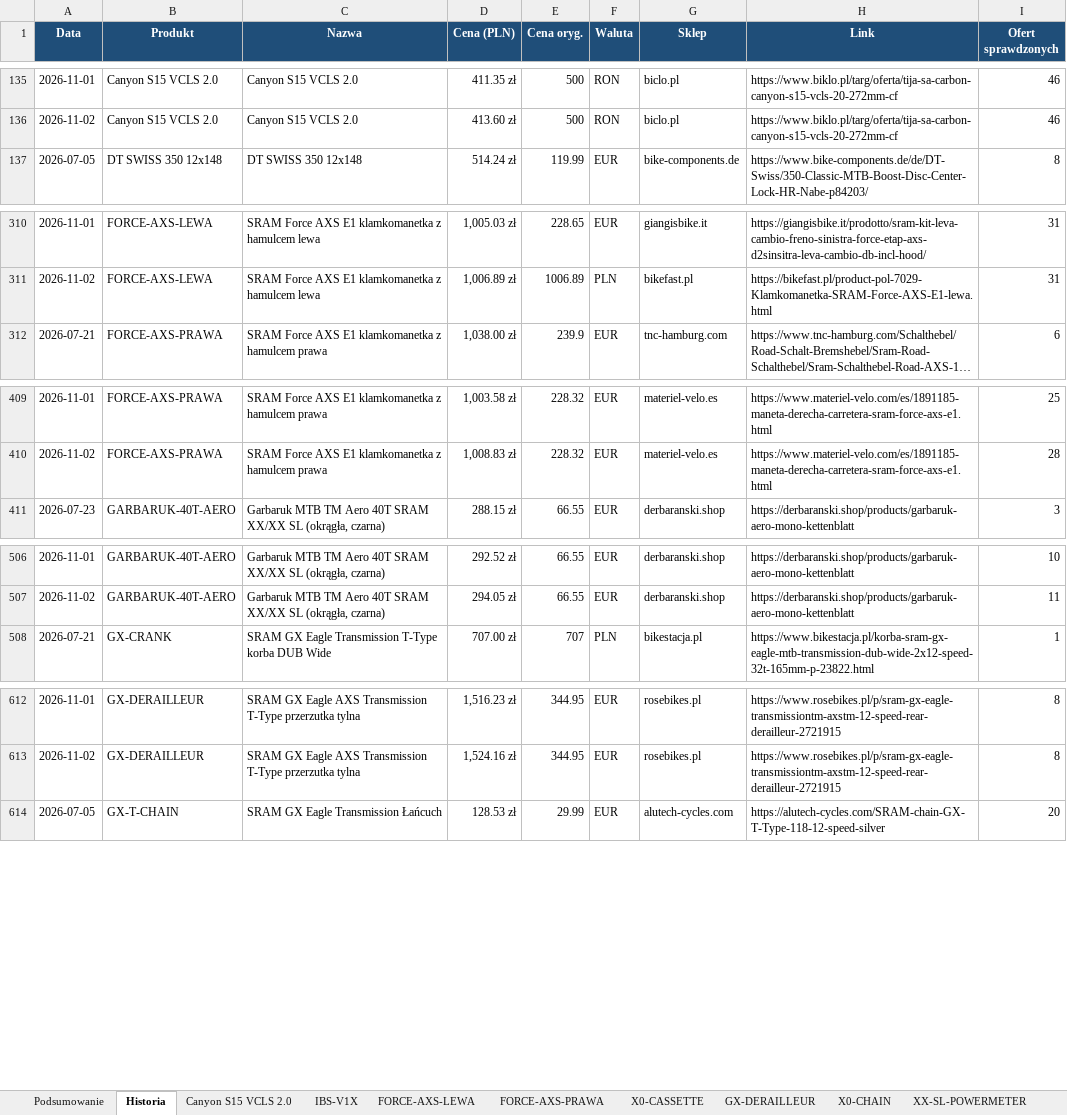
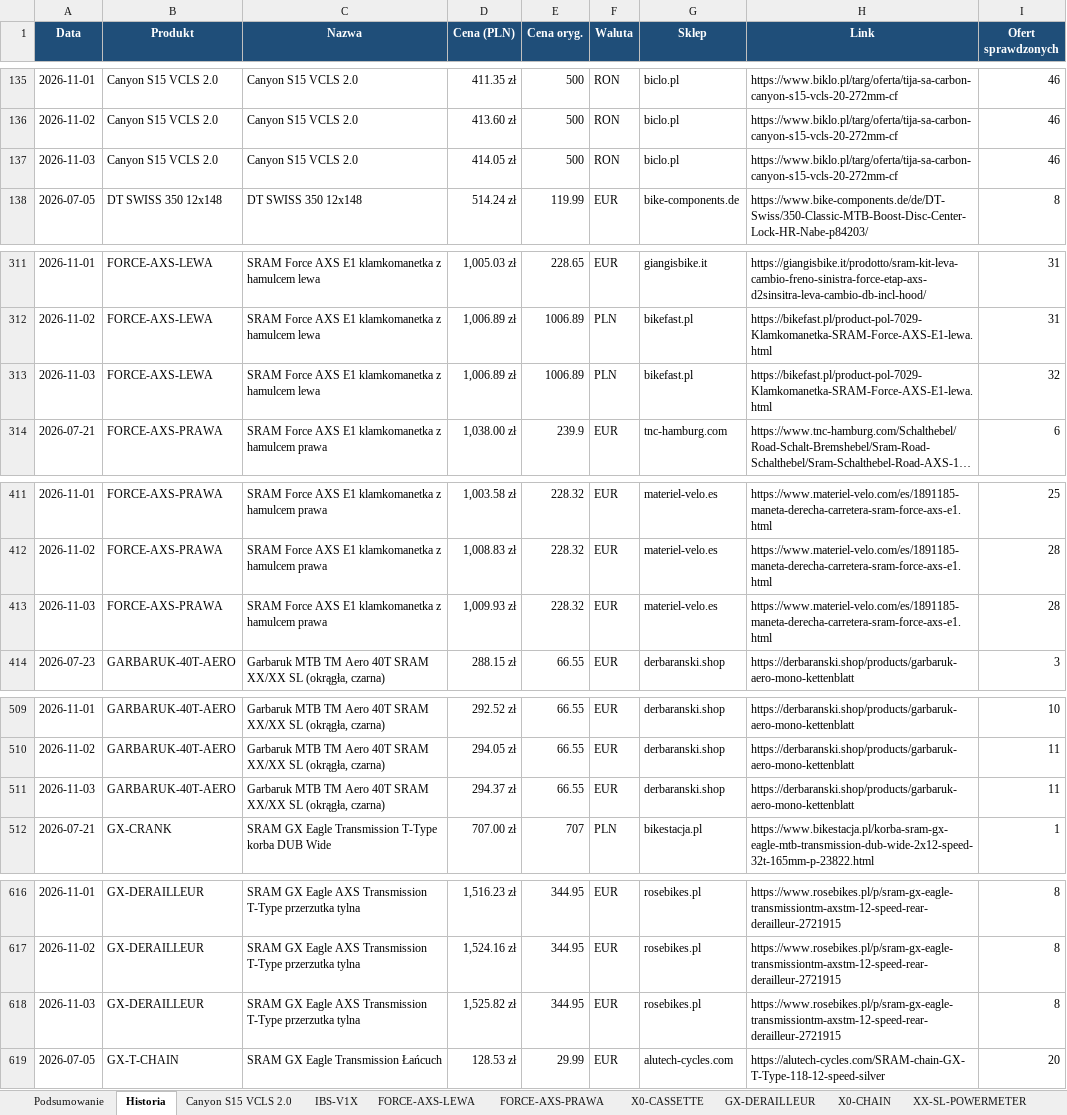
Before and after one commit to Wotjek/PriceChecker, an Excel workbook: output/prices.xlsx, sheet Historia, drawn as a sheet; only a part is shown, gaps mark what is left out; long unchanged cells end in …; values as stored, in another font and other column widths than the file's, no borders; the diff covers the shown part only; the diff names each change by its address in the sheet, - before the commit and + after, or states it on an @@ line.

```diff
--- a/output/prices.xlsx (sheet Historia)
+++ b/output/prices.xlsx (sheet Historia)
+row 137: 2026-11-03 | Canyon S15 VCLS 2.0 | Canyon S15 VCLS 2.0 | 414.05 zł | 500 | RON | biclo.pl | https://www.biklo.pl/targ/oferta/tija-sa-carbon-canyon-s15-vcls-20-272mm-cf | 46
+row 313: 2026-11-03 | FORCE-AXS-LEWA | SRAM Force AXS E1 klamkomanetka z hamulcem lewa | 1,006.89 zł | 1006.89 | PLN | bikefast.pl | https://bikefast.pl/product-pol-7029-Klamkomanetka-SRAM-Force-AXS-E1-lewa.html | 32
+row 413: 2026-11-03 | FORCE-AXS-PRAWA | SRAM Force AXS E1 klamkomanetka z hamulcem prawa | 1,009.93 zł | 228.32 | EUR | materiel-velo.es | https://www.materiel-velo.com/es/1891185-maneta-derecha-carretera-sram-force-axs-e1.html | 28
+row 511: 2026-11-03 | GARBARUK-40T-AERO | Garbaruk MTB TM Aero 40T SRAM XX/XX SL (okrągła, czarna) | 294.37 zł | 66.55 | EUR | derbaranski.shop | https://derbaranski.shop/products/garbaruk-aero-mono-kettenblatt | 11
+row 618: 2026-11-03 | GX-DERAILLEUR | SRAM GX Eagle AXS Transmission T-Type przerzutka tylna | 1,525.82 zł | 344.95 | EUR | rosebikes.pl | https://www.rosebikes.pl/p/sram-gx-eagle-transmissiontm-axstm-12-speed-rear-derailleur-2721915 | 8
```
Also changed, not shown: 4 added rows elsewhere in this sheet, sheet Podsumowanie, sheet GARBARUK-40T-AERO, sheet Canyon S15 VCLS 2.0, sheet XX-SL-POWERMETER, sheet GX-DERAILLEUR, sheet FORCE-AXS-LEWA, 4 more sheets, charts or pictures, 8 other files.
